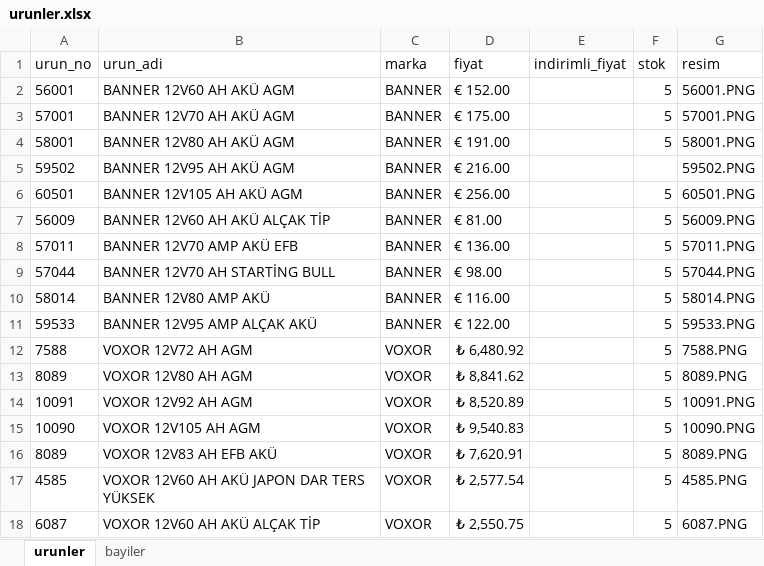
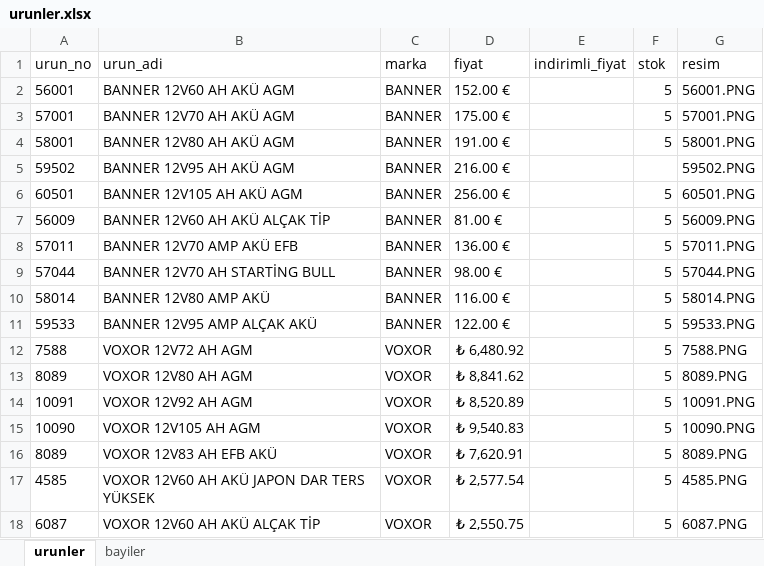
Before and after one commit to otovolkan/portal, an Excel workbook: urunler.xlsx, sheet urunler, drawn as a sheet; only a part is shown; values as stored, in another font and other column widths than the file's, no borders; the diff names each change by its address in the sheet, - before the commit and + after, or states it on an @@ line.

Commit message:
Update urunler.xlsx

```diff
--- a/urunler.xlsx (sheet urunler)
+++ b/urunler.xlsx (sheet urunler)
-D2 (fiyat): € 152.00
+D2 (fiyat): 152.00 €
-D3 (fiyat): € 175.00
+D3 (fiyat): 175.00 €
-D4 (fiyat): € 191.00
+D4 (fiyat): 191.00 €
-D5 (fiyat): € 216.00
+D5 (fiyat): 216.00 €
-D6 (fiyat): € 256.00
+D6 (fiyat): 256.00 €
-D7 (fiyat): € 81.00
+D7 (fiyat): 81.00 €
-D8 (fiyat): € 136.00
+D8 (fiyat): 136.00 €
-D9 (fiyat): € 98.00
+D9 (fiyat): 98.00 €
-D10 (fiyat): € 116.00
+D10 (fiyat): 116.00 €
-D11 (fiyat): € 122.00
+D11 (fiyat): 122.00 €
```
